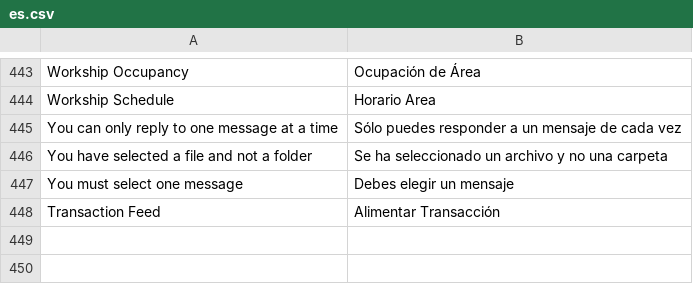
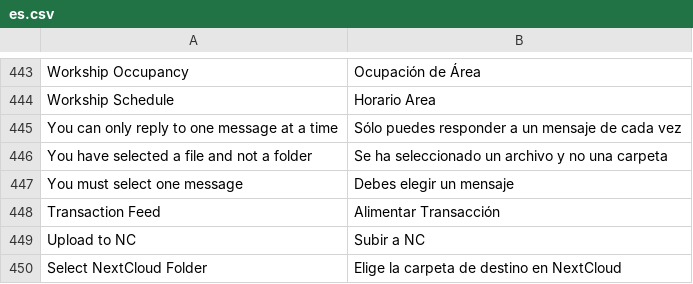
Before and after one commit to pibico/pibiDAV, a CSV file: pibidav/translations/es.csv, drawn as a sheet; only a part is shown, gaps mark what is left out.

Commit message:
modified:   pibidav/fixtures/custom_field.json 	modified:   pibidav/hooks.py 	new file:   pibidav/jinja.py 	deleted:    pibidav/public/build.json 	new file:   pibidav/public/dist/js/nc_browser.bundle.SQ6656TN.js 	new file:   pibidav/public/dist/js/nc_browser.bundle.SQ6656TN.js.map 	new file:   pibidav/public/dist/js/pibidav.bundle.BULT7NBP.js 	new file:   pibidav/public/dist/js/pibidav.bundle.BULT7NBP.js.map 	modified:   pibidav/public/image/favicon.svg 	modified:   pibidav/public/image/pibiCo_engine_largo.png 	deleted:    pibidav/public/js/dist/nc_addon/NcBrowser.vue 	deleted:    pibidav/public/js/dist/nc_addon/TreeNode.vue 	deleted:    pibidav/public/js/dist/nc_addon/index.js 	deleted:    pibidav/public/js/dist/nc_browser/index.js 	new file:   pibidav/public/js/dist/nc_browser/nc_browser.bundle.js 	deleted:    pibidav/public/js/dist/nc_folder.js 	modified:   pibidav/public/js/dist/nc_pibidav.js 	modified:   pibidav/public/js/dist/nc_upload.js 	new file:   pibidav/public/js/pibidav.bundle.js 	deleted:    pibidav/public/js/pibidav.js 	deleted:    pibidav/public/js/pibidav.js.map 	modified:   pibidav/translations/es.csv

```diff
--- a/pibidav/translations/es.csv
+++ b/pibidav/translations/es.csv
@@ -448 +448,3 @@ You must select one message,Debes elegir un mensaje
 Transaction Feed,Alimentar Transacción
+Upload to NC,Subir a NC
+Select NextCloud Folder,Elige la carpeta de destino en NextCloud
```
Also changed, not shown: 21 other files.
